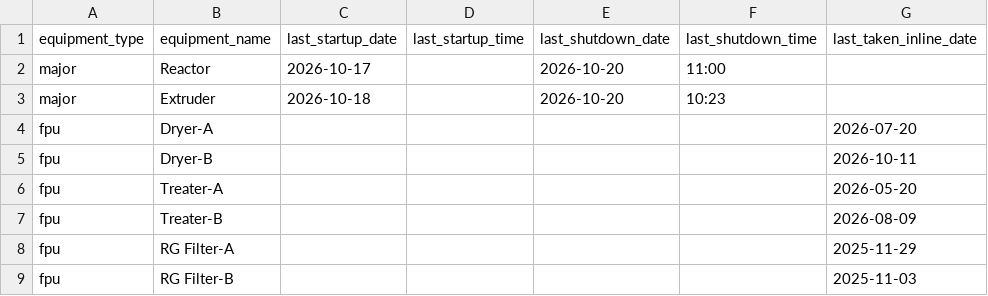
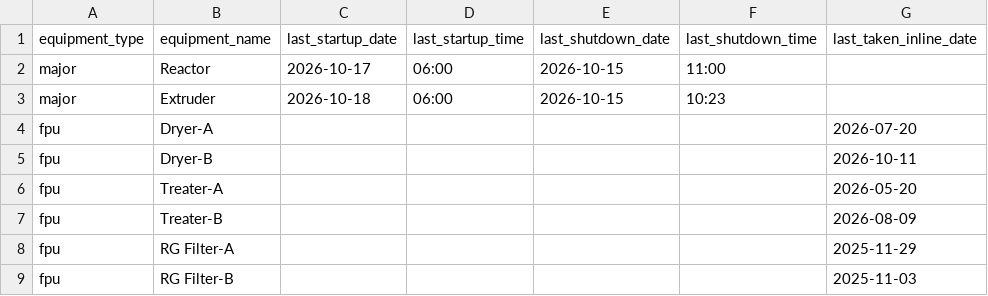
Before and after one commit to debajitd1292/ux2, a CSV file: updates/plant_status.csv, drawn as a sheet; only a part is shown; the diff names each change by its address in the sheet, - before the commit and + after, or states it on an @@ line.

Commit message:
Update plant_status.csv

```diff
--- a/updates/plant_status.csv
+++ b/updates/plant_status.csv
-D2:D3 (last_startup_time): (empty)
+D2:D3 (last_startup_time): 06:00
-E2:E3 (last_shutdown_date): 2026-10-20
+E2:E3 (last_shutdown_date): 2026-10-15
```
